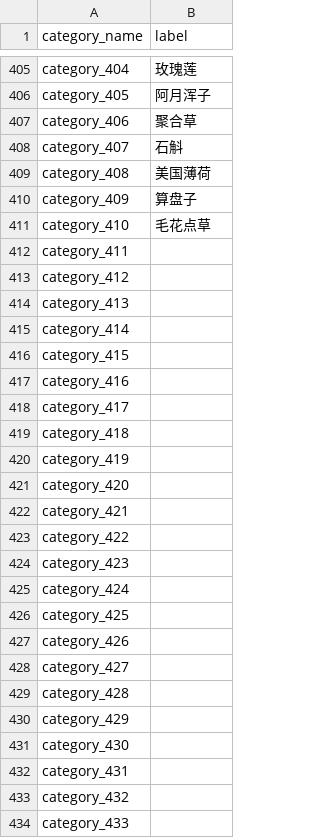
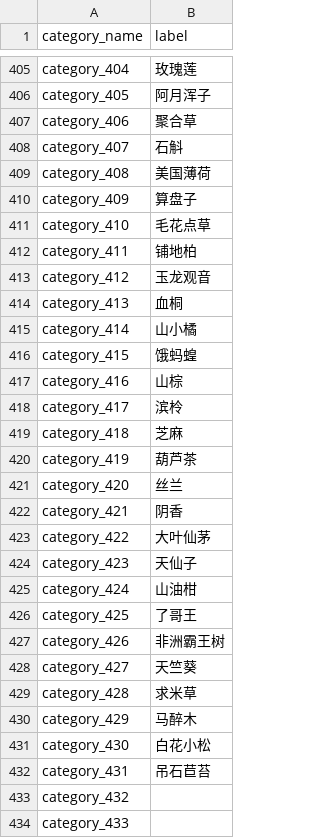
Before and after one commit to lucasxlu/FGVC, a CSV file: label.csv, drawn as a sheet; only a part is shown, gaps mark what is left out.

Commit message:
update label

```diff
--- a/label.csv
+++ b/label.csv
@@ -411,23 +411,23 @@ category_409,算盘子
 category_410,毛花点草
-category_411,
-category_412,
-category_413,
-category_414,
-category_415,
-category_416,
-category_417,
-category_418,
-category_419,
-category_420,
-category_421,
-category_422,
-category_423,
-category_424,
-category_425,
-category_426,
-category_427,
-category_428,
-category_429,
-category_430,
-category_431,
+category_411,铺地柏
+category_412,玉龙观音
+category_413,血桐
+category_414,山小橘
+category_415,饿蚂蝗
+category_416,山棕
+category_417,滨柃
+category_418,芝麻
+category_419,葫芦茶
+category_420,丝兰
+category_421,阴香
+category_422,大叶仙茅
+category_423,天仙子
+category_424,山油柑
+category_425,了哥王
+category_426,非洲霸王树
+category_427,天竺葵
+category_428,求米草
+category_429,马醉木
+category_430,白花小松
+category_431,吊石苣苔
 category_432,
```
Also changed, not shown: 1 other file.
